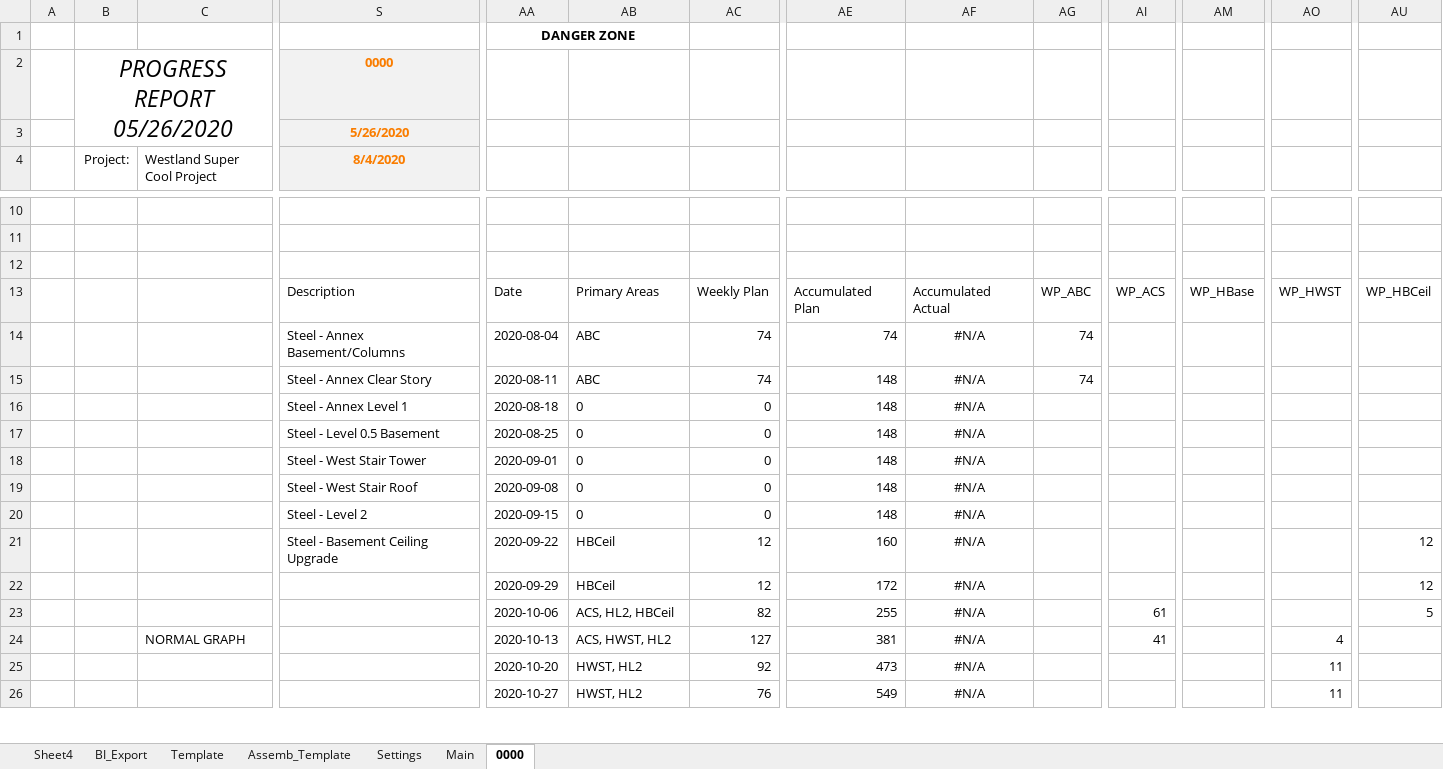
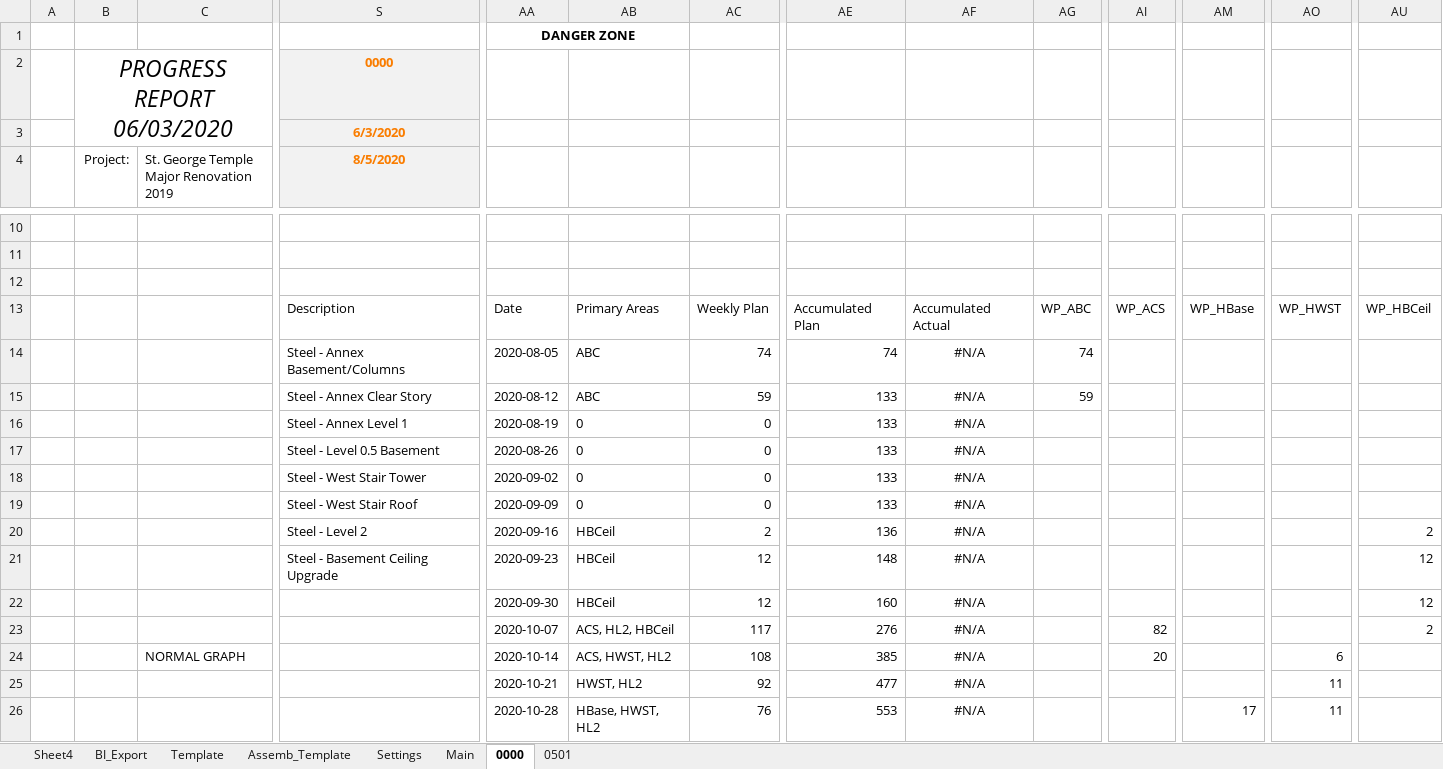
Before and after one commit to CamronWalker/UIP, an Excel workbook: UIP Template.xlsm, sheet 0000, drawn as a sheet; only a part is shown, gaps mark what is left out; values as stored, in another font and other column widths than the file's, no borders; charts and pictures and conditional formats and table styles not drawn; removed rows and columns are numbered as before the commit, all else as after; rows hold the shown columns only; the diff covers the shown part only; the diff names each change by its address in the sheet, - before the commit and + after, or states it on an @@ line.

```diff
--- a/UIP Template.xlsm (sheet 0000)
+++ b/UIP Template.xlsm (sheet 0000)
+sheet tab: 0501
-B2 (Project:): PROGRESS REPORT 05/26/2020
+B2 (Project:): PROGRESS REPORT 06/03/2020
-S3 (8/5/2020): 5/26/2020
+S3 (8/5/2020): 6/3/2020
-C4: Westland Super Cool Project
+C4: St. George Temple Major Renovation 2019
-S4: 8/4/2020
+S4: 8/5/2020
-AA14: 2020-08-04
+AA14: 2020-08-05
-AA15: 2020-08-11
+AA15: 2020-08-12
-AC15: 74
+AC15: 59
-AE15:AE19: 148
+AE15:AE19: 133
-AG15: 74
+AG15: 59
-AA16: 2020-08-18
+AA16: 2020-08-19
-AA17: 2020-08-25
+AA17: 2020-08-26
-AA18: 2020-09-01
+AA18: 2020-09-02
-AA19: 2020-09-08
+AA19: 2020-09-09
-AA20: 2020-09-15
+AA20: 2020-09-16
-AB20: 0
+AB20: HBCeil
-AC20: 0
+AC20: 2
-AE20: 148
+AE20: 136
-AU20: (empty)
+AU20: 2
-AA21: 2020-09-22
+AA21: 2020-09-23
-AE21: 160
+AE21: 148
-AA22: 2020-09-29
+AA22: 2020-09-30
-AE22: 172
+AE22: 160
-row 23:  |  |  |  | 2020-10-06 | ACS, HL2, HBCeil | 82 | 255 | #N/A |  | 61 |  |  | 5
+row 23:  |  |  |  | 2020-10-07 | ACS, HL2, HBCeil | 117 | 276 | #N/A |  | 82 |  |  | 2
-AA24: 2020-10-13
+AA24: 2020-10-14
-AC24: 127
+AC24: 108
-AE24: 381
+AE24: 385
-AI24: 41
+AI24: 20
-AO24: 4
+AO24: 6
-AA25: 2020-10-20
+AA25: 2020-10-21
-AE25: 473
+AE25: 477
-row 26:  |  |  |  | 2020-10-27 | HWST, HL2 | 76 | 549 | #N/A |  |  |  | 11
+row 26:  |  |  |  | 2020-10-28 | HBase, HWST, HL2 | 76 | 553 | #N/A |  |  | 17 | 11
```
Also changed, not shown: 2 added rows, 2 removed rows, 27 edited cells and cell formats elsewhere in this sheet, sheet Template, sheet Main, sheet Settings, charts or pictures, 1 other file.
